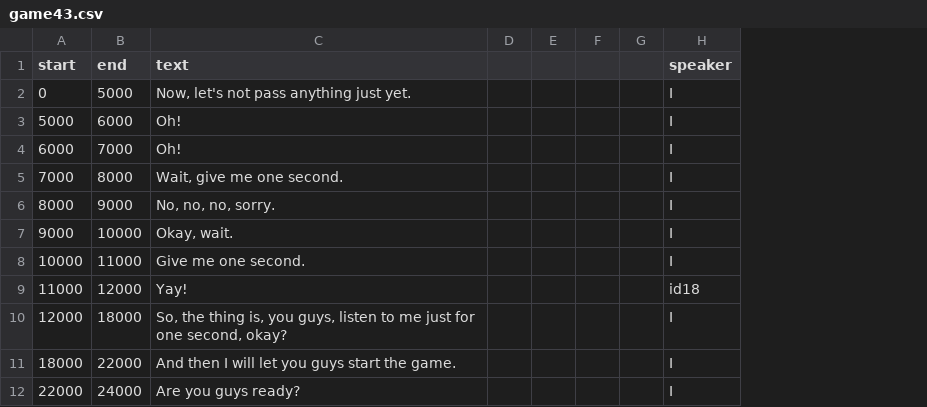
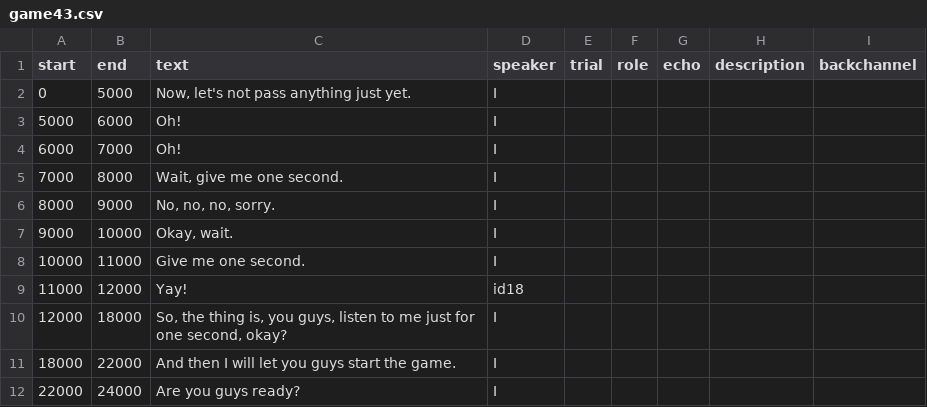
Before and after one commit to vboyce/kid-tangrams, a CSV file: data/clean_transcripts/game43.csv, drawn as a sheet; only a part is shown; removed rows and columns are numbered as before the commit, all else as after; the diff names each change by its address in the sheet, - before the commit and + after, or states it on an @@ line.

```diff
--- a/data/clean_transcripts/game43.csv
+++ b/data/clean_transcripts/game43.csv
-column D, empty
-column E, empty
-column F, empty
-column G, empty
+column E (trial), empty
+column F (role), empty
+column G (echo), empty
+column H (description), empty
+column I (backchannel), empty
```
Also changed, not shown: data/clean_transcripts/game42.csv, data/clean_transcripts/game44.csv, 1 other file.
